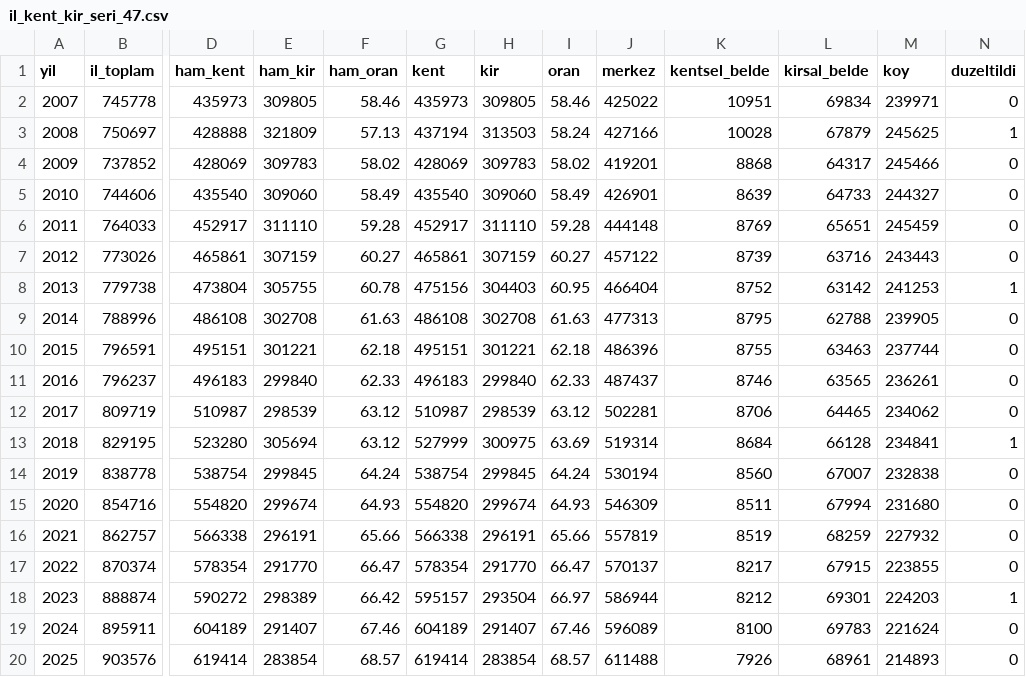
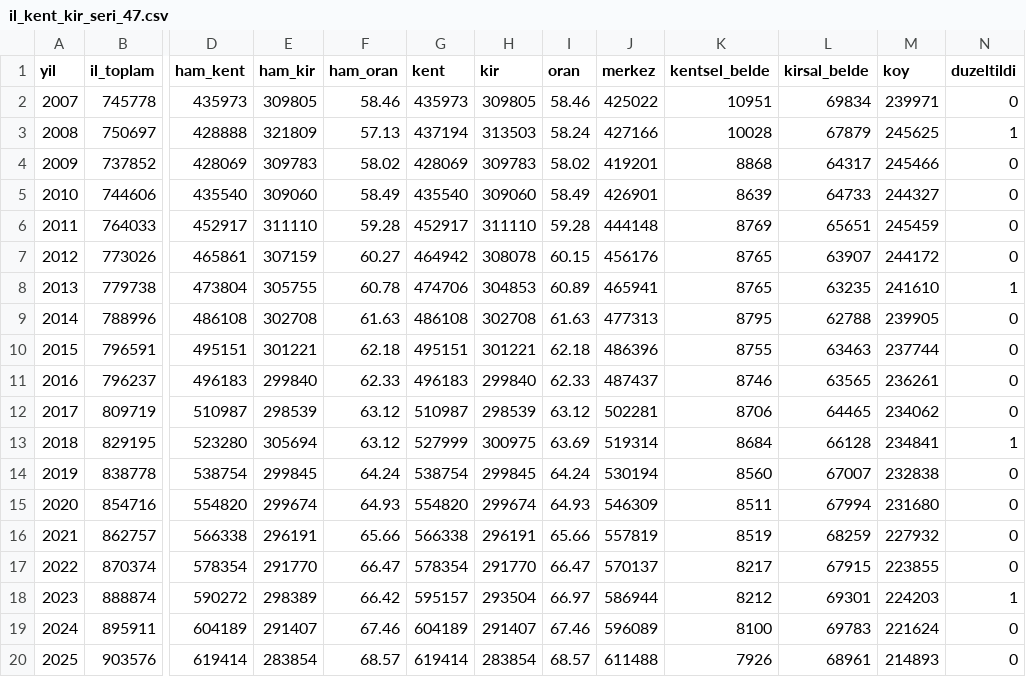
Before and after one commit to karci199/VeriAtlas, a CSV file: scripts/analiz/kent_kir_2026_09_27/il_kent_kir_seri_47.csv, drawn as a sheet; only a part is shown, gaps mark what is left out; the diff names each change by its address in the sheet, - before the commit and + after, or states it on an @@ line.

```diff
--- a/scripts/analiz/kent_kir_2026_09_27/il_kent_kir_seri_47.csv
+++ b/scripts/analiz/kent_kir_2026_09_27/il_kent_kir_seri_47.csv
-G7 (kent): 465861
+G7 (kent): 464942
-H7 (kir): 307159
+H7 (kir): 308078
-I7 (oran): 60.27
+I7 (oran): 60.15
-J7 (merkez): 457122
+J7 (merkez): 456176
-K7 (kentsel_belde): 8739
+K7 (kentsel_belde): 8765
-L7 (kirsal_belde): 63716
+L7 (kirsal_belde): 63907
-M7 (koy): 243443
+M7 (koy): 244172
-G8 (kent): 475156
+G8 (kent): 474706
-H8 (kir): 304403
+H8 (kir): 304853
-I8 (oran): 60.95
+I8 (oran): 60.89
-J8 (merkez): 466404
+J8 (merkez): 465941
-K8 (kentsel_belde): 8752
+K8 (kentsel_belde): 8765
-L8 (kirsal_belde): 63142
+L8 (kirsal_belde): 63235
-M8 (koy): 241253
+M8 (koy): 241610
```
Also changed, not shown: scripts/analiz/kent_kir_2026_09_27/il_kent_kir_seri_38.csv, scripts/analiz/kent_kir_2026_09_27/il_kent_kir_seri_38_ilce.csv, 7 other files.
